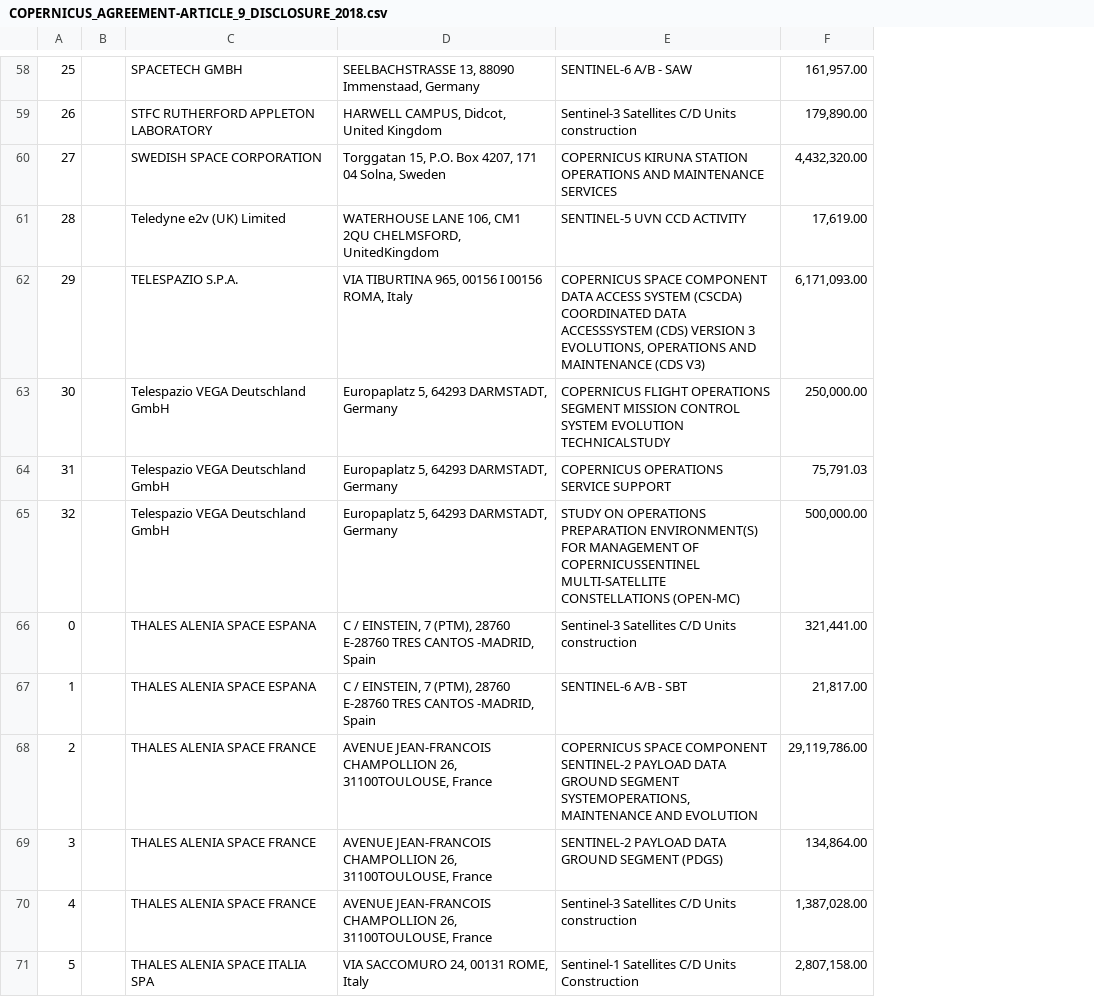
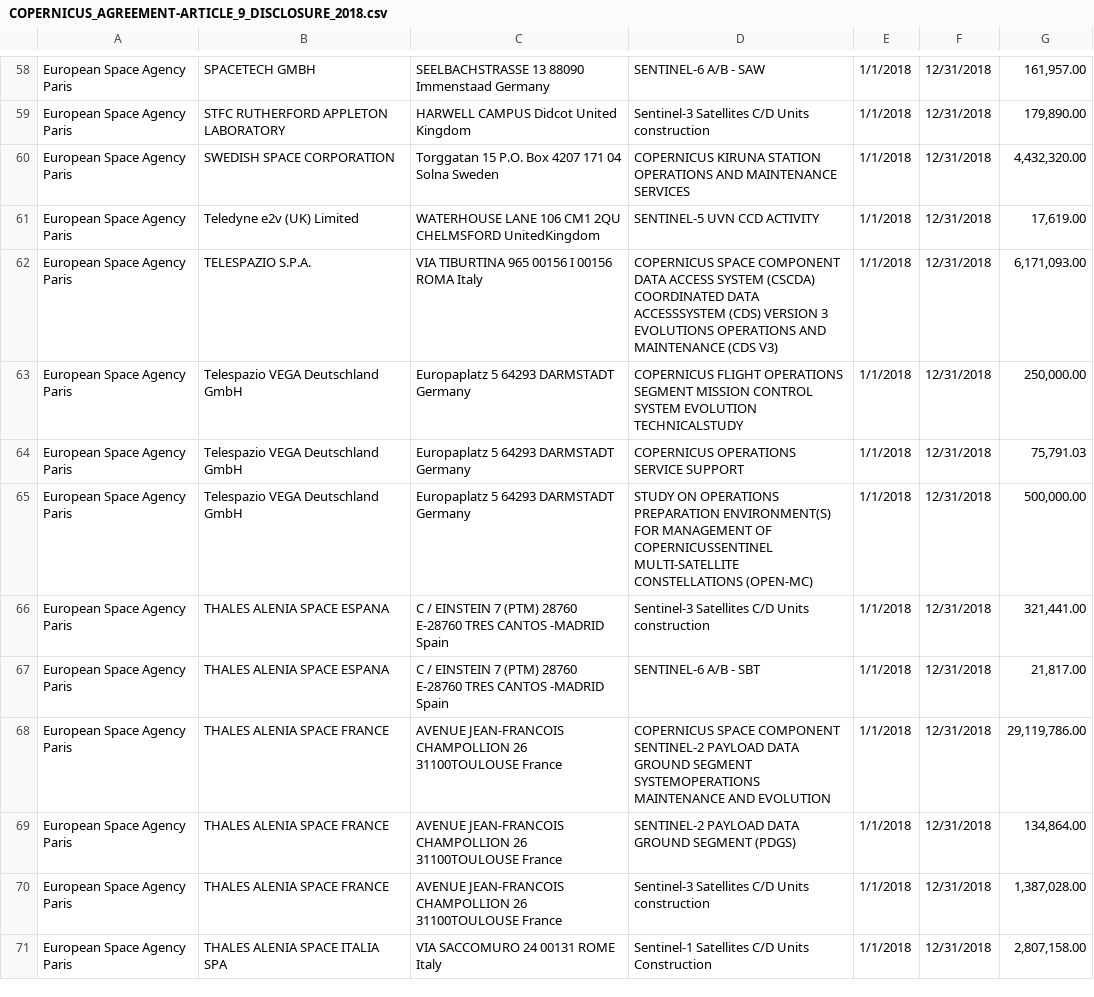
Before and after one commit to tamaskelemen/skynet, a CSV file: data/contracts/csv_gen/COPERNICUS_AGREEMENT-ARTICLE_9_DISCLOSURE_2018.csv, drawn as a sheet; only a part is shown, gaps mark what is left out; removed rows and columns are numbered as before the commit, all else as after; the diff covers the shown part only; the diff names each change by its address in the sheet, - before the commit and + after, or states it on an @@ line.

```diff
--- a/data/contracts/csv_gen/COPERNICUS_AGREEMENT-ARTICLE_9_DISCLOSURE_2018.csv
+++ b/data/contracts/csv_gen/COPERNICUS_AGREEMENT-ARTICLE_9_DISCLOSURE_2018.csv
-column A, rows 58-71: 25 | 26 | 27 | 28 | 29 | 30 | 31 | 32 | 0 | 1 | 2 | 3 | 4 | 5
-column B, empty
+column A, rows 58-71: all European Space Agency Paris
-column D, rows 58-71: SEELBACHSTRASSE 13, 88090 Immenstaad, Germany | HARWELL CAMPUS, Didcot, United Kingdom | Torggatan 15, P.O. Box 4207, 171 04 Solna, Sweden | WATERHOUSE LANE 106, CM1 2QU CHELMSFORD, UnitedKingdom | VIA TIBURTINA 965, 00156 I 00156 ROMA, Italy | Europaplatz 5, 64293 DARMSTADT, Germany | Europaplatz 5, 64293 DARMSTADT, Germany | Europaplatz 5, 64293 DARMSTADT, Germany | C / EINSTEIN, 7 (PTM), 28760 E-28760 TRES CANTOS -MADRID, Spain | C / EINSTEIN, 7 (PTM), 28760 E-28760 TRES CANTOS -MADRID, Spain | AVENUE JEAN-FRANCOIS CHAMPOLLION 26, 31100TOULOUSE, France | AVENUE JEAN-FRANCOIS CHAMPOLLION 26, 31100TOULOUSE, France | AVENUE JEAN-FRANCOIS CHAMPOLLION 26, 31100TOULOUSE, France | VIA SACCOMURO 24, 00131 ROME, Italy
+column C, rows 58-71: SEELBACHSTRASSE 13 88090 Immenstaad Germany | HARWELL CAMPUS Didcot United Kingdom | Torggatan 15 P.O. Box 4207 171 04 Solna Sweden | WATERHOUSE LANE 106 CM1 2QU CHELMSFORD UnitedKingdom | VIA TIBURTINA 965 00156 I 00156 ROMA Italy | Europaplatz 5 64293 DARMSTADT Germany | Europaplatz 5 64293 DARMSTADT Germany | Europaplatz 5 64293 DARMSTADT Germany | C / EINSTEIN 7 (PTM) 28760 E-28760 TRES CANTOS -MADRID Spain | C / EINSTEIN 7 (PTM) 28760 E-28760 TRES CANTOS -MADRID Spain | AVENUE JEAN-FRANCOIS CHAMPOLLION 26 31100TOULOUSE France | AVENUE JEAN-FRANCOIS CHAMPOLLION 26 31100TOULOUSE France | AVENUE JEAN-FRANCOIS CHAMPOLLION 26 31100TOULOUSE France | VIA SACCOMURO 24 00131 ROME Italy
+column E, rows 58-71: all 1/1/2018
+column F, rows 58-71: all 12/31/2018
-D62: …VERSION 3 EVOLUTIONS, OPERATIONS AND…
+D62: …VERSION 3 EVOLUTIONS OPERATIONS AND…
-D68: …GROUND SEGMENT SYSTEMOPERATIONS, MAINTENANCE AND…
+D68: …GROUND SEGMENT SYSTEMOPERATIONS MAINTENANCE AND…
```
Also changed, not shown: 7 edited cells elsewhere in this file, data/contracts/csv_gen/COPERNICUS_AGREEMENT-ARTICLE_9_DISCLOSURE_2019.csv, data/contracts/csv_gen/Copernicus_agreement_article_9_disclosure_of_year_2014_recipients_of_EU_funding.csv, 19 other files.
